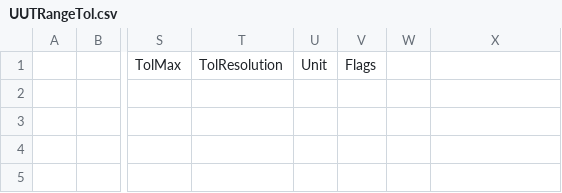
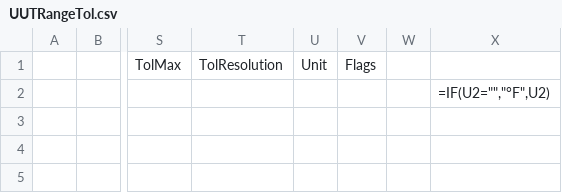
Before and after one commit to Johnson-Gage-Inspection-Inc/xl-TUS, a CSV file: exploded/New TUS (Beta)/sheets/UUTRangeTol.csv, drawn as a sheet; only a part is shown, gaps mark what is left out; the diff names each change by its address in the sheet, - before the commit and + after, or states it on an @@ line.

Commit message:
Enhance data retrieval logic in UUTRangeTol and Main sheets; add fallback for missing data and improve formula references for clarity

```diff
--- a/exploded/New TUS (Beta)/sheets/UUTRangeTol.csv
+++ b/exploded/New TUS (Beta)/sheets/UUTRangeTol.csv
-X2: (empty)
+X2: =IF(U2="","°F",U2)
```
Also changed, not shown: exploded/New TUS (Beta)/sheets/CERT.csv, exploded/New TUS (Beta)/sheets/Main.csv, 2 other files.
